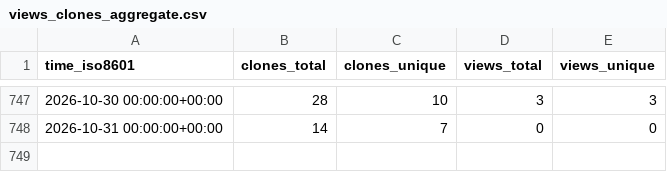
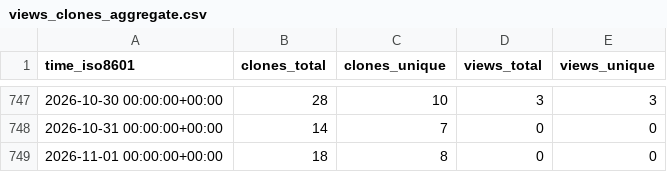
Before and after one commit to cschu/repo_stats_test, a CSV file: cschu/metaphlow/ghrs-data/views_clones_aggregate.csv, drawn as a sheet; only a part is shown, gaps mark what is left out; the diff names each change by its address in the sheet, - before the commit and + after, or states it on an @@ line.

```diff
--- a/cschu/metaphlow/ghrs-data/views_clones_aggregate.csv
+++ b/cschu/metaphlow/ghrs-data/views_clones_aggregate.csv
+row 749: 2026-11-01 00:00:00+00:00 | 18 | 8 | 0 | 0
```
Also changed, not shown: 1 other file.
